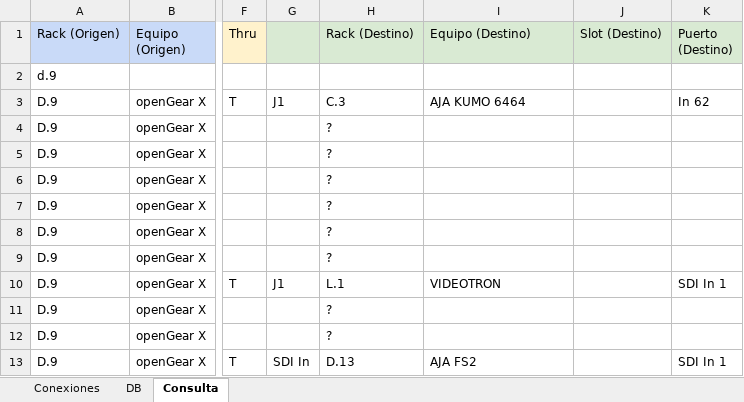
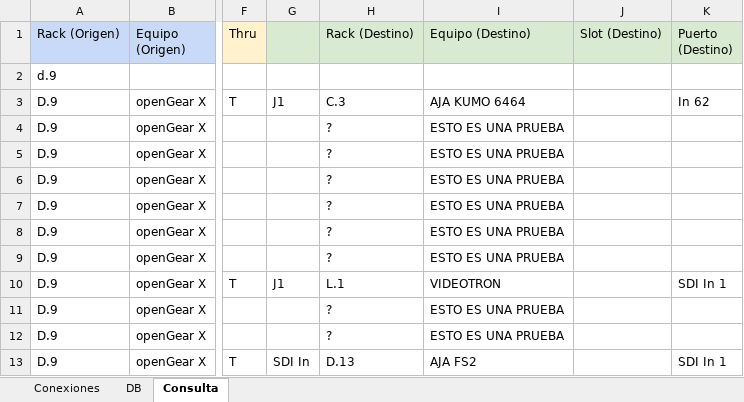
Before and after one commit to mmuccillo55/A7K9X2QF, an Excel workbook: Conexiones.xlsx, sheet Consulta, drawn as a sheet; only a part is shown, gaps mark what is left out; values as stored, in another font and other column widths than the file's, no borders; charts and pictures and conditional formats not drawn; the diff names each change by its address in the sheet, - before the commit and + after, or states it on an @@ line.

```diff
--- a/Conexiones.xlsx (sheet Consulta)
+++ b/Conexiones.xlsx (sheet Consulta)
-I4:I9 (Equipo (Destino)): (empty)
+I4:I9 (Equipo (Destino)): ESTO ES UNA PRUEBA
-I11:I12 (Equipo (Destino)): (empty)
+I11:I12 (Equipo (Destino)): ESTO ES UNA PRUEBA
```
Also changed, not shown: sheet Conexiones, sheet DB, formulas that keep their value.
